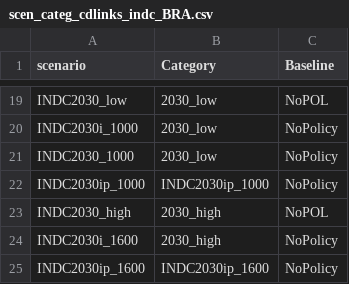
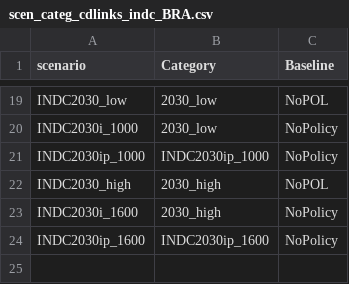
Before and after one commit to CD-LINKS/factsheet, a CSV file: src/settings/scen_categ_cdlinks_indc_BRA.csv, drawn as a sheet; only a part is shown, gaps mark what is left out; the diff names each change by its address in the sheet, - before the commit and + after, or states it on an @@ line.

Commit message:
Deleted ADVANCE scenario, erroneously showed up in the fact sheet

```diff
--- a/src/settings/scen_categ_cdlinks_indc_BRA.csv
+++ b/src/settings/scen_categ_cdlinks_indc_BRA.csv
-row 21: INDC2030_1000 | 2030_low | NoPolicy
```
